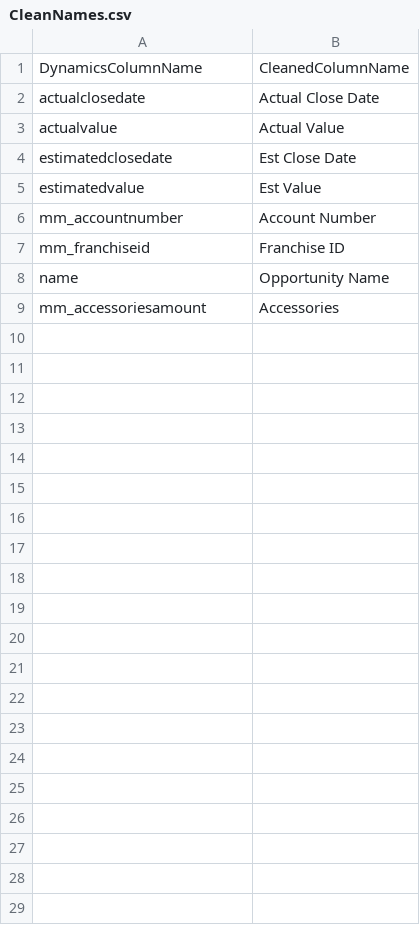
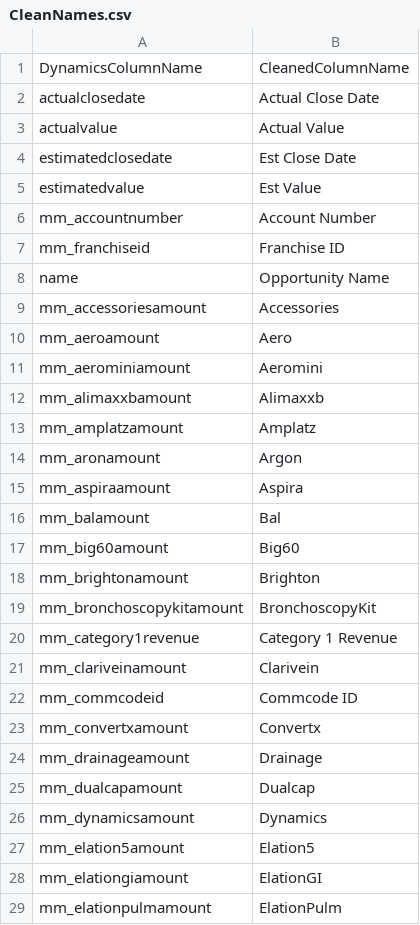
Before and after one commit to jimhill-jt/MMCleanNames, a CSV file: CleanNames.csv, drawn as a sheet; only a part is shown; the diff covers the shown part only.

```diff
--- a/CleanNames.csv
+++ b/CleanNames.csv
@@ -9 +9,21 @@ name,Opportunity Name
 mm_accessoriesamount,Accessories
+mm_aeroamount,Aero
+mm_aerominiamount,Aeromini
+mm_alimaxxbamount,Alimaxxb
+mm_amplatzamount,Amplatz
+mm_aronamount,Argon
+mm_aspiraamount,Aspira
+mm_balamount,Bal
+mm_big60amount,Big60
+mm_brightonamount,Brighton
+mm_bronchoscopykitamount,BronchoscopyKit
+mm_category1revenue,Category 1 Revenue
+mm_clariveinamount,Clarivein
+mm_commcodeid,Commcode ID
+mm_convertxamount,Convertx
+mm_drainageamount,Drainage
+mm_dualcapamount,Dualcap
+mm_dynamicsamount,Dynamics
+mm_elation5amount,Elation5
+mm_elationgiamount,ElationGI
+mm_elationpulmamount,ElationPulm
```
Also changed, not shown: 34 added rows elsewhere in this file.
